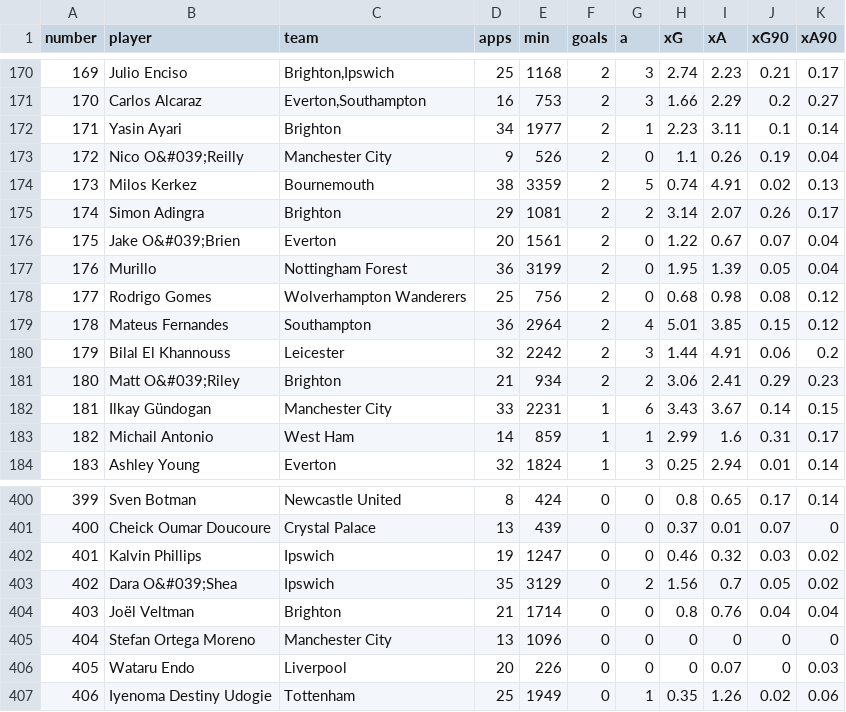
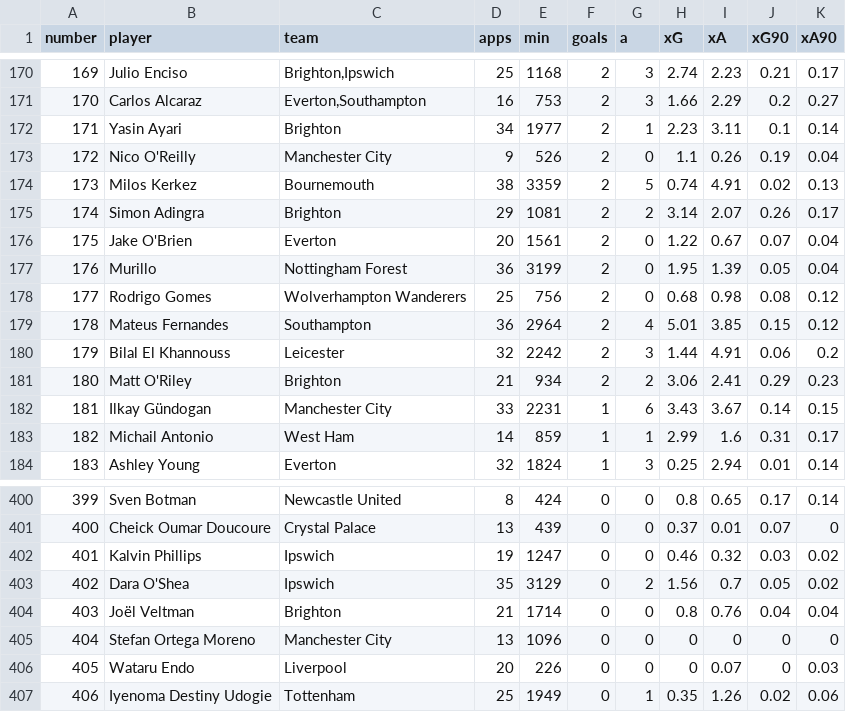
Before and after one commit to vickyfriss/Football-analytics, a CSV file: Datasets/league-players_understat.csv, drawn as a sheet; only a part is shown, gaps mark what is left out.

Commit message:
Update league-players_understat.csv

```diff
--- a/Datasets/league-players_understat.csv
+++ b/Datasets/league-players_understat.csv
@@ -172,6 +172,6 @@
 171;"Yasin Ayari";"Brighton";34;1977;2;1;2.23;3.11;0.1;0.14
-172;"Nico O&#039;Reilly";"Manchester City";9;526;2;0;1.1;0.26;0.19;0.04
+172;"Nico O'Reilly";"Manchester City";9;526;2;0;1.1;0.26;0.19;0.04
 173;"Milos Kerkez";"Bournemouth";38;3359;2;5;0.74;4.91;0.02;0.13
 174;"Simon Adingra";"Brighton";29;1081;2;2;3.14;2.07;0.26;0.17
-175;"Jake O&#039;Brien";"Everton";20;1561;2;0;1.22;0.67;0.07;0.04
+175;"Jake O'Brien";"Everton";20;1561;2;0;1.22;0.67;0.07;0.04
 176;"Murillo";"Nottingham Forest";36;3199;2;0;1.95;1.39;0.05;0.04
@@ -180,3 +180,3 @@
 179;"Bilal El Khannouss";"Leicester";32;2242;2;3;1.44;4.91;0.06;0.2
-180;"Matt O&#039;Riley";"Brighton";21;934;2;2;3.06;2.41;0.29;0.23
+180;"Matt O'Riley";"Brighton";21;934;2;2;3.06;2.41;0.29;0.23
 181;"Ilkay Gündogan";"Manchester City";33;2231;1;6;3.43;3.67;0.14;0.15
@@ -402,3 +402,3 @@
 401;"Kalvin Phillips";"Ipswich";19;1247;0;0;0.46;0.32;0.03;0.02
-402;"Dara O&#039;Shea";"Ipswich";35;3129;0;2;1.56;0.7;0.05;0.02
+402;"Dara O'Shea";"Ipswich";35;3129;0;2;1.56;0.7;0.05;0.02
 403;"Joël Veltman";"Brighton";21;1714;0;0;0.8;0.76;0.04;0.04
```
